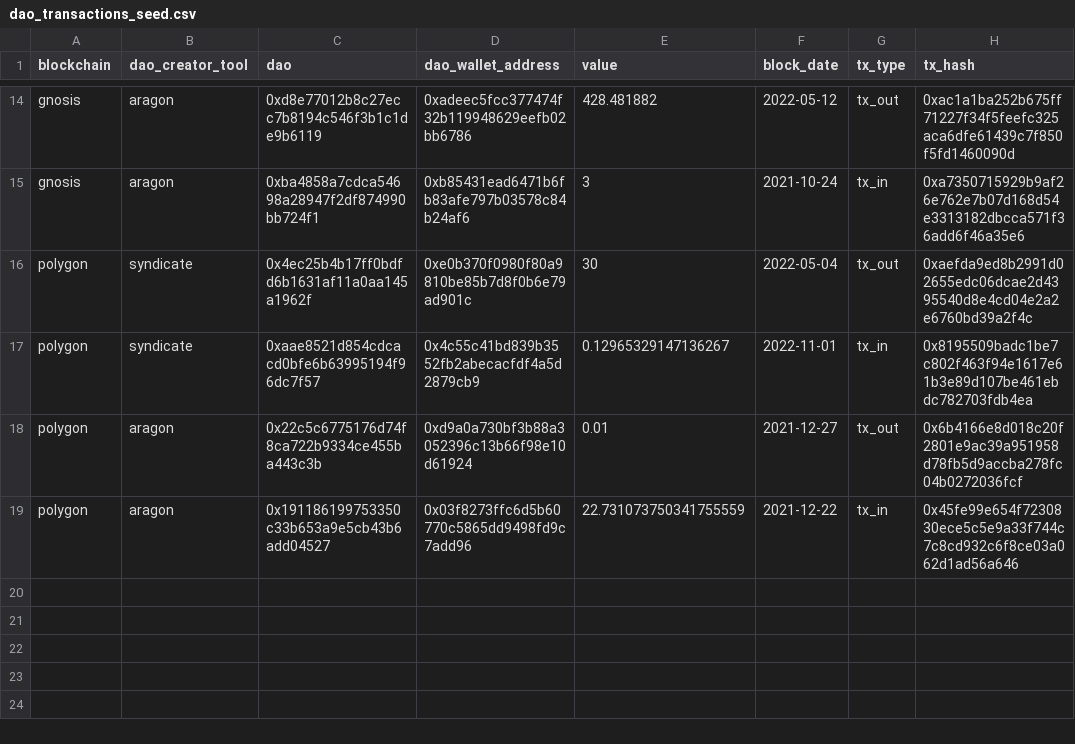
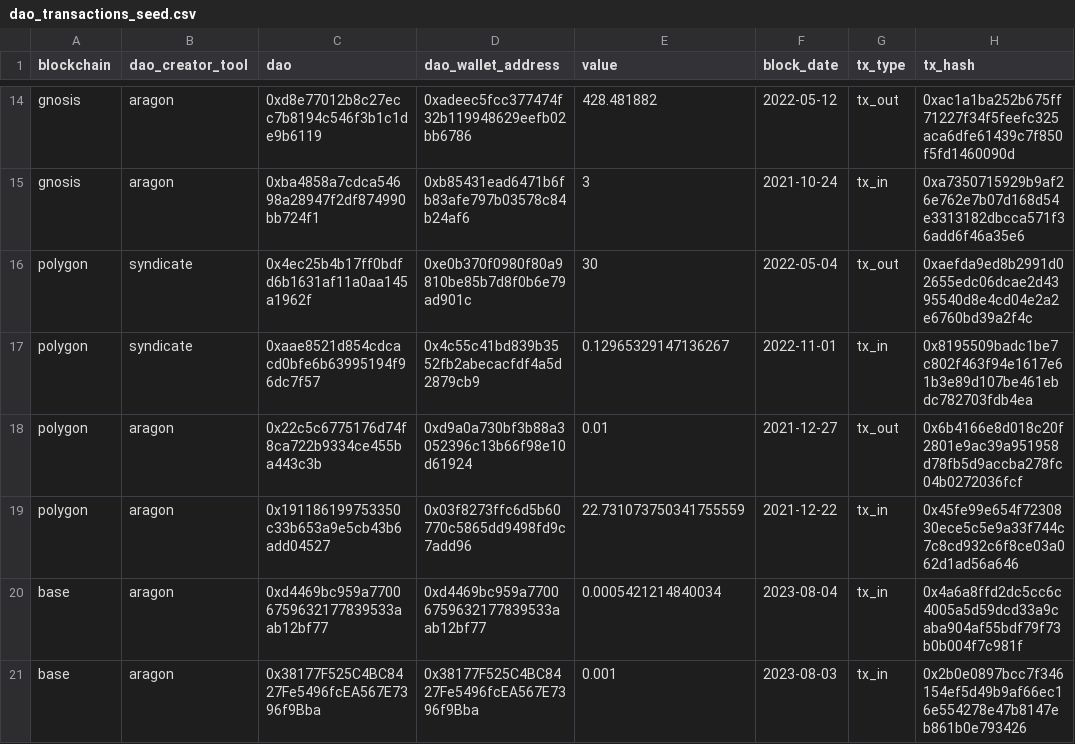
Before and after one commit to olgafetisova/spellbook, a CSV file: seeds/dao/dao_transactions_seed.csv, drawn as a sheet; only a part is shown, gaps mark what is left out.

Commit message:
Aragon app base - Reopen - Already approved - Ready for review  (#4100)
* add aragon app base

* fix typo

* fix naming

* update transactions and balances

* fix synthax error

* fix synthax error

* another typo fix

* fix array synthax

* fix synthax

* force push

* remove null varbinary casts and add txns seed

* comment comment in jinja

---------

Co-authored-by: Huang Geyang <Sukebeta@outlook.com>

```diff
--- a/seeds/dao/dao_transactions_seed.csv
+++ b/seeds/dao/dao_transactions_seed.csv
@@ -19 +19,3 @@ polygon,aragon,0x22c5c6775176d74f8ca722b9334ce455ba443c3b,0xd9a0a730bf3b88a30523
 polygon,aragon,0x191186199753350c33b653a9e5cb43b6add04527,0x03f8273ffc6d5b60770c5865dd9498fd9c7add96,22.731073750341755559,2021-12-22,tx_in,0x45fe99e654f7230830ece5c5e9a33f744c7c8cd932c6f8ce03a062d1ad56a646
+base,aragon,0xd4469bc959a77006759632177839533aab12bf77,0xd4469bc959a77006759632177839533aab12bf77,0.0005421214840034,2023-08-04,tx_in,0x4a6a8ffd2dc5cc6c4005a5d59dcd33a9caba904af55bdf79f73b0b004f7c981f
+base,aragon,0x38177F525C4BC8427Fe5496fcEA567E7396f9Bba,0x38177F525C4BC8427Fe5496fcEA567E7396f9Bba,0.001,2023-08-03,tx_in,0x2b0e0897bcc7f346154ef5d49b9af66ec16e554278e47b8147eb861b0e793426
```
Also changed, not shown: seeds/dao/dao_addresses_seed.csv, 30 other files.
